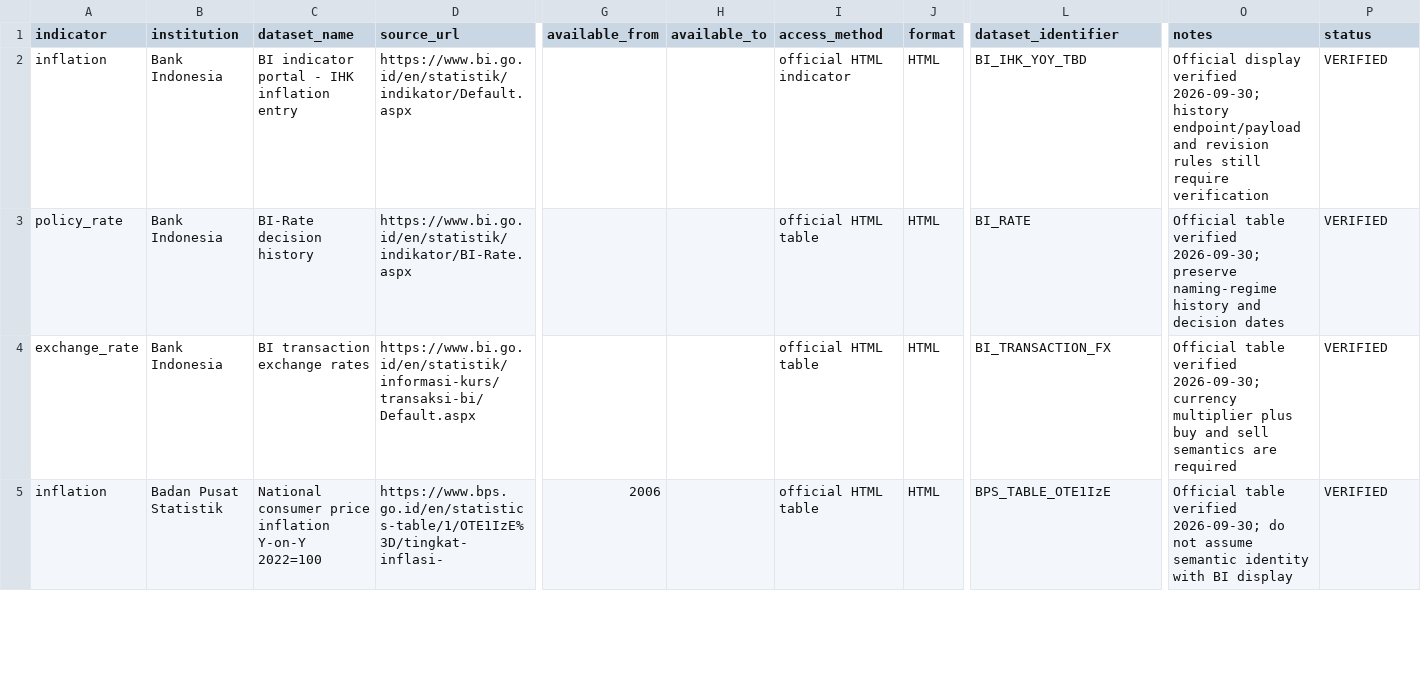
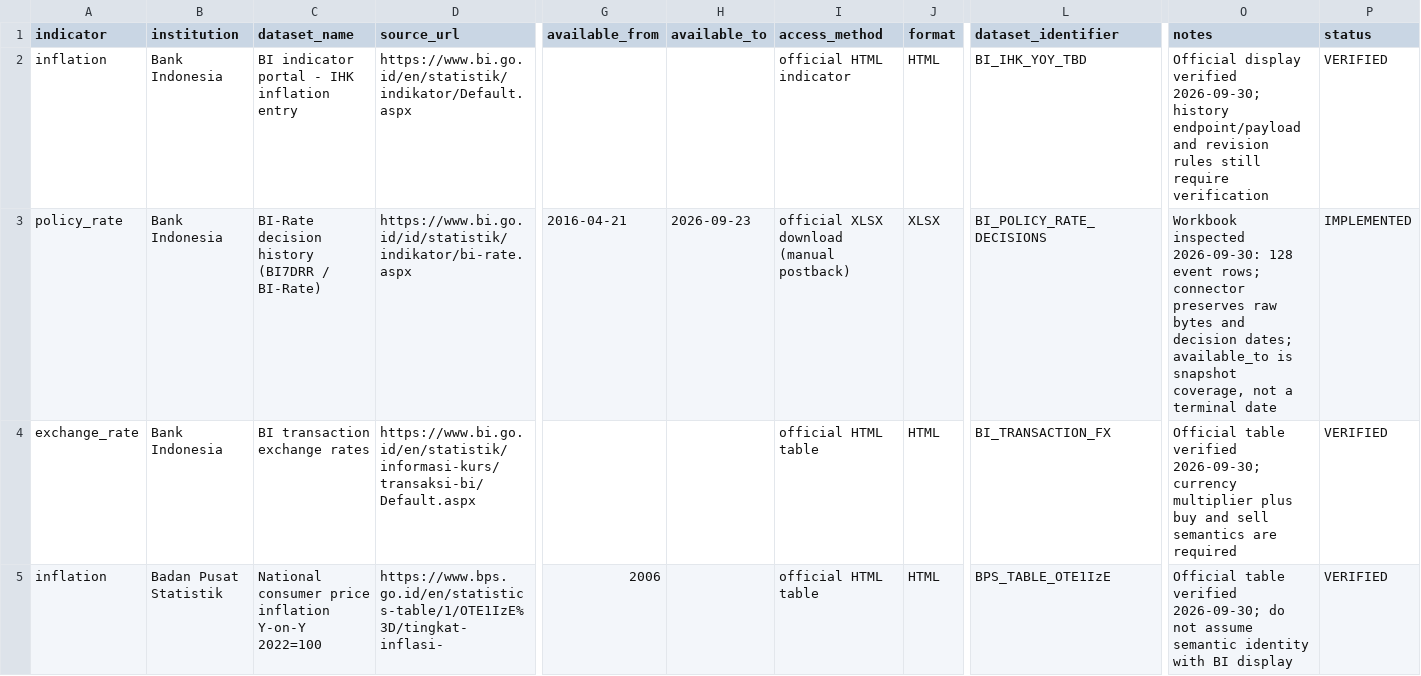
Before and after one commit to rahmadsetiya/indonesia-economic-indicators-pipeline, a CSV file: docs/data_inventory/source_inventory.csv, drawn as a sheet; only a part is shown, gaps mark what is left out; the diff names each change by its address in the sheet, - before the commit and + after, or states it on an @@ line.

Commit message:
Implement BI policy rate XLSX connector

```diff
--- a/docs/data_inventory/source_inventory.csv
+++ b/docs/data_inventory/source_inventory.csv
-C3 (dataset_name): BI-Rate decision history
+C3 (dataset_name): BI-Rate decision history (BI7DRR / BI-Rate)
-D3 (source_url): https://www.bi.go.id/en/statistik/indikator/BI-Rate.aspx
+D3 (source_url): https://www.bi.go.id/id/statistik/indikator/bi-rate.aspx
-G3 (available_from): (empty)
+G3 (available_from): 2016-04-21
-H3 (available_to): (empty)
+H3 (available_to): 2026-09-23
-I3 (access_method): official HTML table
+I3 (access_method): official XLSX download (manual postback)
-J3 (format): HTML
+J3 (format): XLSX
-L3 (dataset_identifier): BI_RATE
+L3 (dataset_identifier): BI_POLICY_RATE_DECISIONS
-O3 (notes): Official table verified 2026-09-30; preserve naming-regime history and decision dates
+O3 (notes): Workbook inspected 2026-09-30: 128 event rows; connector preserves raw bytes and decision dates; available_to is snapshot coverage, not a terminal date
-P3 (status): VERIFIED
+P3 (status): IMPLEMENTED
```
Also changed, not shown: 10 other files.
